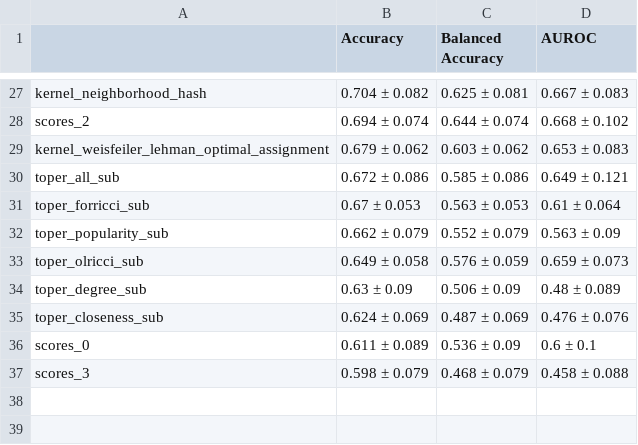
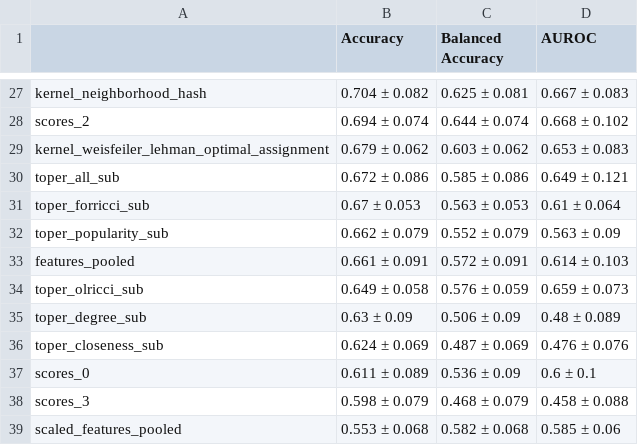
Before and after one commit to aidos-lab/diversity_curves, a CSV file: single_cell/accuracies/single_cell_results_knn_combined_gold.csv, drawn as a sheet; only a part is shown, gaps mark what is left out; the diff names each change by its address in the sheet, - before the commit and + after, or states it on an @@ line.

```diff
--- a/single_cell/accuracies/single_cell_results_knn_combined_gold.csv
+++ b/single_cell/accuracies/single_cell_results_knn_combined_gold.csv
+row 33: features_pooled | 0.661 ± 0.091 | 0.572 ± 0.091 | 0.614 ± 0.103
+row 39: scaled_features_pooled | 0.553 ± 0.068 | 0.582 ± 0.068 | 0.585 ± 0.06
```
Also changed, not shown: single_cell/accuracies/single_cell_results_knn_combined.csv, single_cell/accuracies/single_cell_results_knn_mean.csv, 9 other files.
